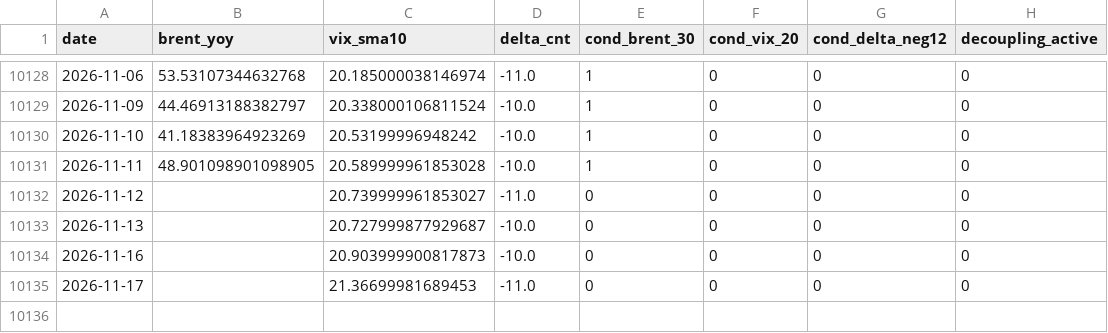
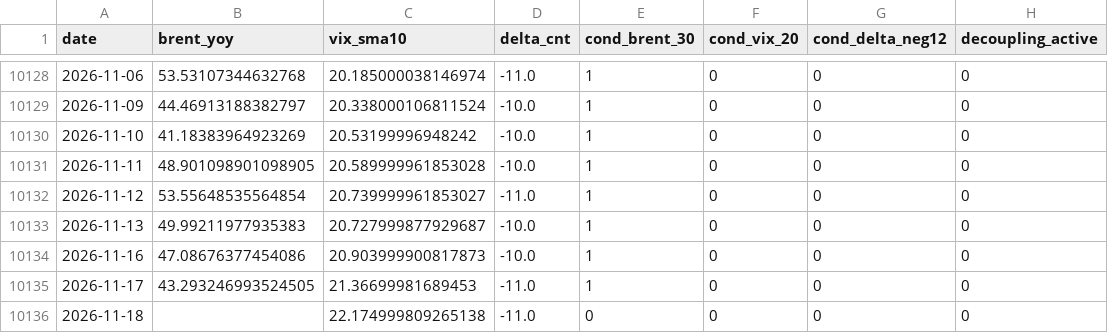
Before and after one commit to keishi-takagi/tda-monitoring, a CSV file: public/decoupling_status.csv, drawn as a sheet; only a part is shown, gaps mark what is left out.

```diff
--- a/public/decoupling_status.csv
+++ b/public/decoupling_status.csv
@@ -10131,5 +10131,6 @@ date,brent_yoy,vix_sma10,delta_cnt,cond_brent_30,cond_vix_20,cond_delta_neg12,de
 2026-11-11,48.901098901098905,20.589999961853028,-10.0,1,0,0,0
-2026-11-12,,20.739999961853027,-11.0,0,0,0,0
-2026-11-13,,20.727999877929687,-10.0,0,0,0,0
-2026-11-16,,20.903999900817873,-10.0,0,0,0,0
-2026-11-17,,21.36699981689453,-11.0,0,0,0,0
+2026-11-12,53.55648535564854,20.739999961853027,-11.0,1,0,0,0
+2026-11-13,49.99211977935383,20.727999877929687,-10.0,1,0,0,0
+2026-11-16,47.08676377454086,20.903999900817873,-10.0,1,0,0,0
+2026-11-17,43.293246993524505,21.36699981689453,-11.0,1,0,0,0
+2026-11-18,,22.174999809265138,-11.0,0,0,0,0
```
Also changed, not shown: public/run_metadata_public.csv, 1 other file.
